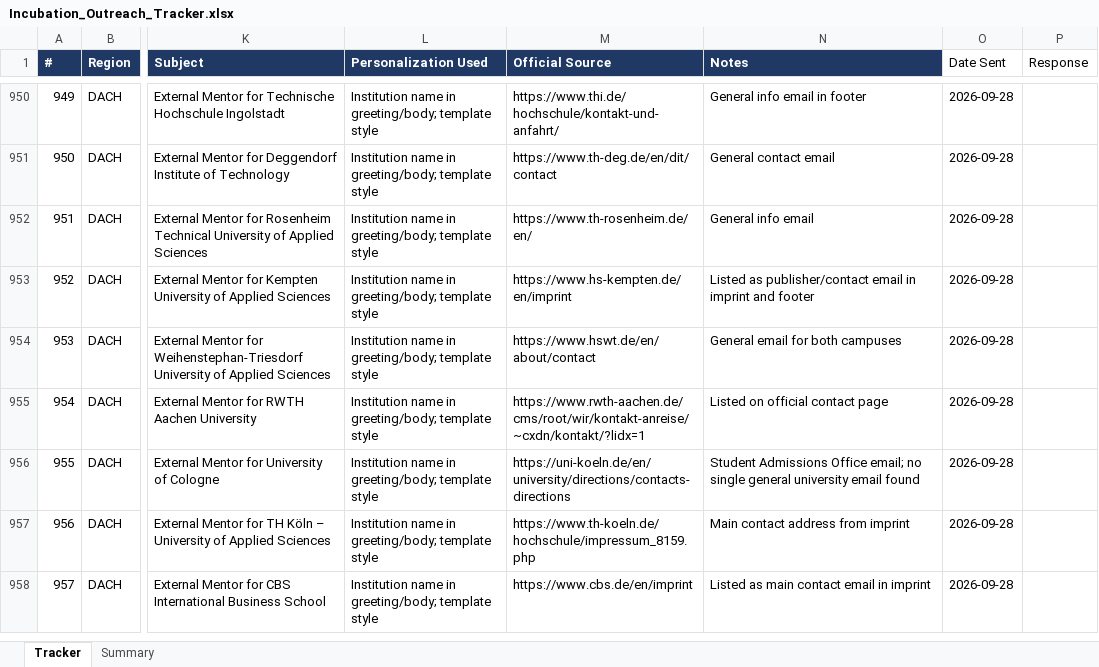
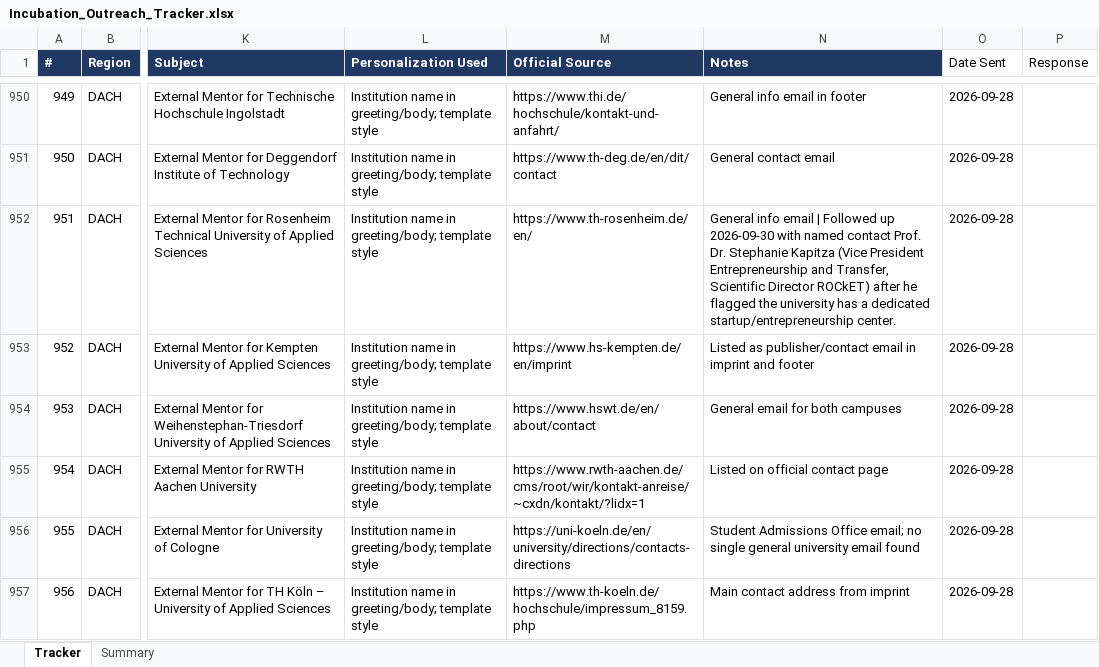
Before and after one commit to Madhi1615/mentor-outreach, an Excel workbook: data/Incubation_Outreach_Tracker.xlsx, sheet Tracker, drawn as a sheet; only a part is shown, gaps mark what is left out; the shorter side is filled out with more unchanged rows; values as stored, in another font and other column widths than the file's, no borders; the diff covers the shown part only; the diff names each change by its address in the sheet, - before the commit and + after, or states it on an @@ line.

```diff
--- a/data/Incubation_Outreach_Tracker.xlsx (sheet Tracker)
+++ b/data/Incubation_Outreach_Tracker.xlsx (sheet Tracker)
-N952 (Notes): …info email
+N952 (Notes): …info email | Followed up 2026-09-30 with named contact Prof. Dr. Stephanie Kapitza (Vice President Entrepreneurship and Transfer, Scientific Director ROCkET) after he flagged the university has a dedicated startup/entrepreneurship center.
```
Also changed, not shown: 1 added row elsewhere in this sheet, sheet Summary.
